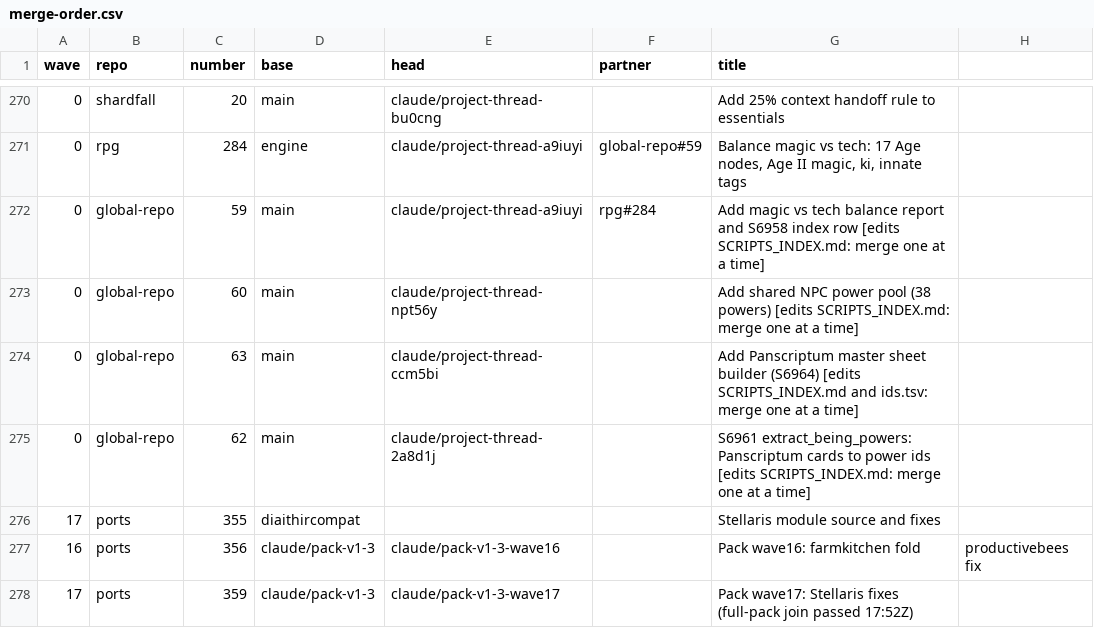
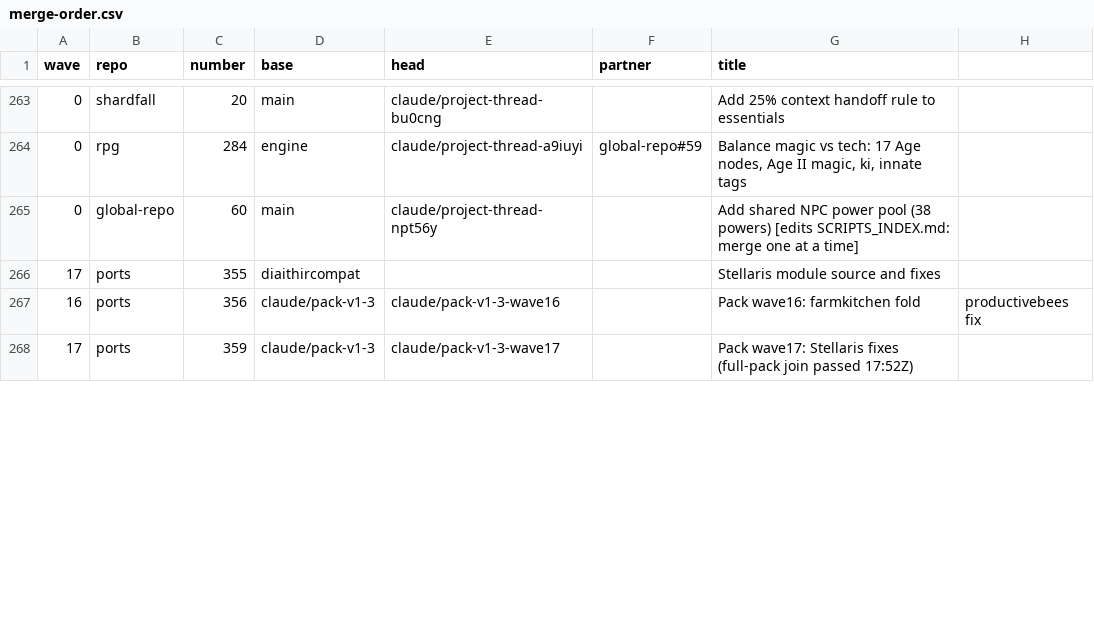
Before and after one commit to GeddyLifeson/Global-Repo, a CSV file: merge-safe/merge-order.csv, drawn as a sheet; only a part is shown, gaps mark what is left out; the diff covers the shown part only; the diff names each change by its address in the sheet, - before the commit and + after, or states it on an @@ line.

```diff
--- a/merge-safe/merge-order.csv
+++ b/merge-safe/merge-order.csv
-row 272: 0 | global-repo | 59 | main | claude/project-thread-a9iuyi | rpg#284 | Add magic vs tech balance report and S6958 index row [edits SCRIPTS_INDEX.md: merge one at a time]
-row 274: 0 | global-repo | 63 | main | claude/project-thread-ccm5bi |  | Add Panscriptum master sheet builder (S6964) [edits SCRIPTS_INDEX.md and ids.tsv: merge one at a time]
-row 275: 0 | global-repo | 62 | main | claude/project-thread-2a8d1j |  | S6961 extract_being_powers: Panscriptum cards to power ids [edits SCRIPTS_INDEX.md: merge one at a time]
```
Also changed, not shown: 8 removed rows and 3 edited cells elsewhere in this file, 1 other file.
